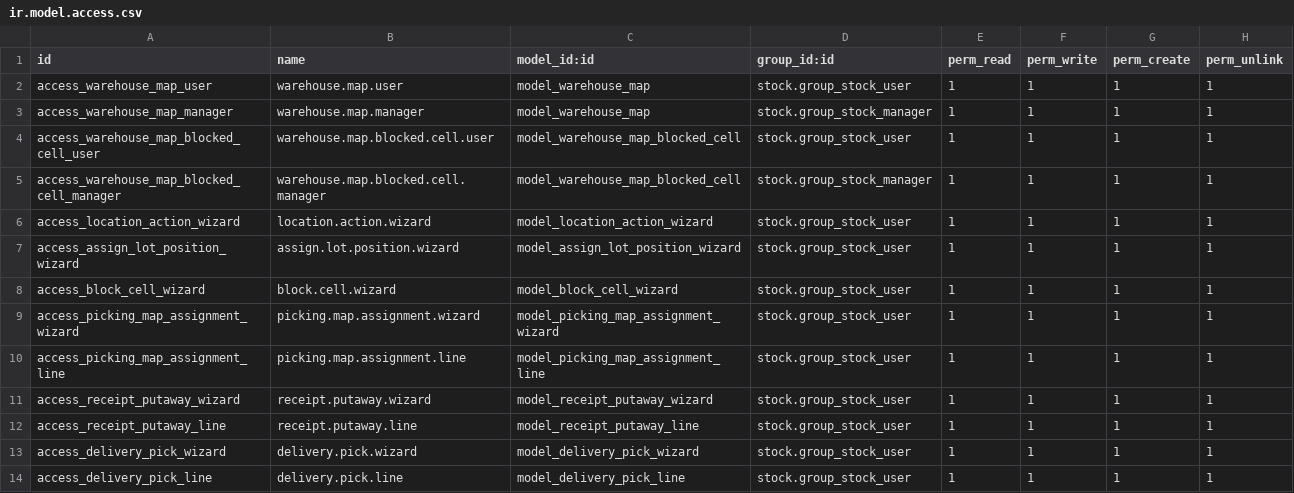
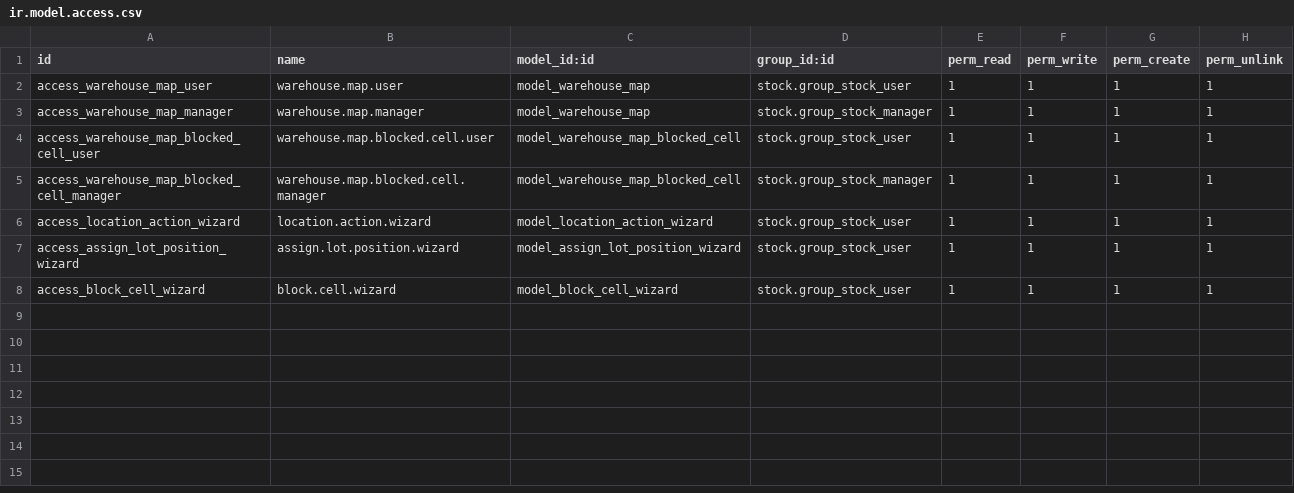
Before and after one commit to Vanh2003-FL/OdooHDI, a CSV file: hdi/warehouse_map/security/ir.model.access.csv, drawn as a sheet; the diff names each change by its address in the sheet, - before the commit and + after, or states it on an @@ line.

```diff
--- a/hdi/warehouse_map/security/ir.model.access.csv
+++ b/hdi/warehouse_map/security/ir.model.access.csv
-row 9: access_picking_map_assignment_wizard | picking.map.assignment.wizard | model_picking_map_assignment_wizard | stock.group_stock_user | 1 | 1 | 1 | 1
-row 10: access_picking_map_assignment_line | picking.map.assignment.line | model_picking_map_assignment_line | stock.group_stock_user | 1 | 1 | 1 | 1
-row 11: access_receipt_putaway_wizard | receipt.putaway.wizard | model_receipt_putaway_wizard | stock.group_stock_user | 1 | 1 | 1 | 1
-row 12: access_receipt_putaway_line | receipt.putaway.line | model_receipt_putaway_line | stock.group_stock_user | 1 | 1 | 1 | 1
-row 13: access_delivery_pick_wizard | delivery.pick.wizard | model_delivery_pick_wizard | stock.group_stock_user | 1 | 1 | 1 | 1
-row 14: access_delivery_pick_line | delivery.pick.line | model_delivery_pick_line | stock.group_stock_user | 1 | 1 | 1 | 1
```
Also changed, not shown: 3 other files.
